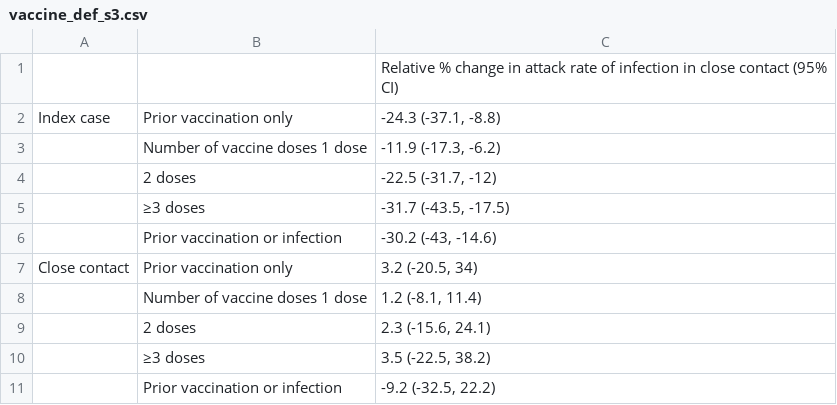
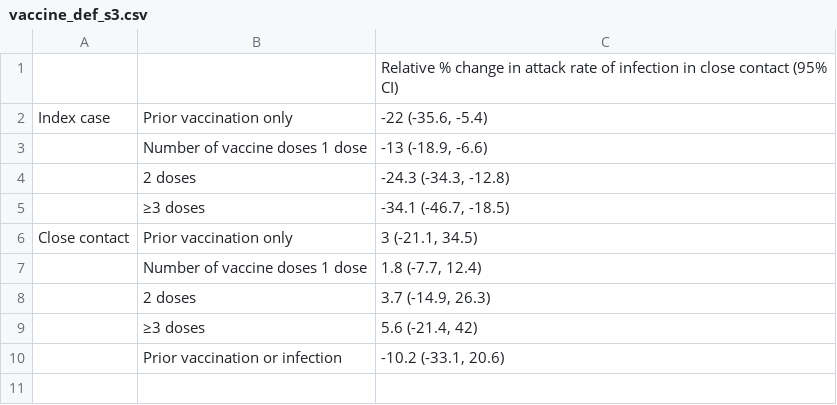
Before and after one commit to sophttan/covid-indirects, a CSV file: tables/vaccine_def_s3.csv, drawn as a sheet.

```diff
--- a/tables/vaccine_def_s3.csv
+++ b/tables/vaccine_def_s3.csv
@@ -1,11 +1,10 @@
 "","",Relative % change in attack rate of infection in close contact (95% CI)
-Index case,Prior vaccination only,"-24.3 (-37.1, -8.8)"
-,Number of vaccine doses 1 dose,"-11.9 (-17.3, -6.2)"
-,2 doses,"-22.5 (-31.7, -12)"
-,≥3 doses,"-31.7 (-43.5, -17.5)"
-,Prior vaccination or infection,"-30.2 (-43, -14.6)"
-Close contact,Prior vaccination only,"3.2 (-20.5, 34)"
-,Number of vaccine doses 1 dose,"1.2 (-8.1, 11.4)"
-,2 doses,"2.3 (-15.6, 24.1)"
-,≥3 doses,"3.5 (-22.5, 38.2)"
-,Prior vaccination or infection,"-9.2 (-32.5, 22.2)"
+Index case,Prior vaccination only,"-22 (-35.6, -5.4)"
+,Number of vaccine doses 1 dose,"-13 (-18.9, -6.6)"
+,2 doses,"-24.3 (-34.3, -12.8)"
+,≥3 doses,"-34.1 (-46.7, -18.5)"
+Close contact,Prior vaccination only,"3 (-21.1, 34.5)"
+,Number of vaccine doses 1 dose,"1.8 (-7.7, 12.4)"
+,2 doses,"3.7 (-14.9, 26.3)"
+,≥3 doses,"5.6 (-21.4, 42)"
+,Prior vaccination or infection,"-10.2 (-33.1, 20.6)"
```
Also changed, not shown: tables/interaction_vacc_inf_s4.csv, tables/main_regression_s2.csv, 11 other files.
